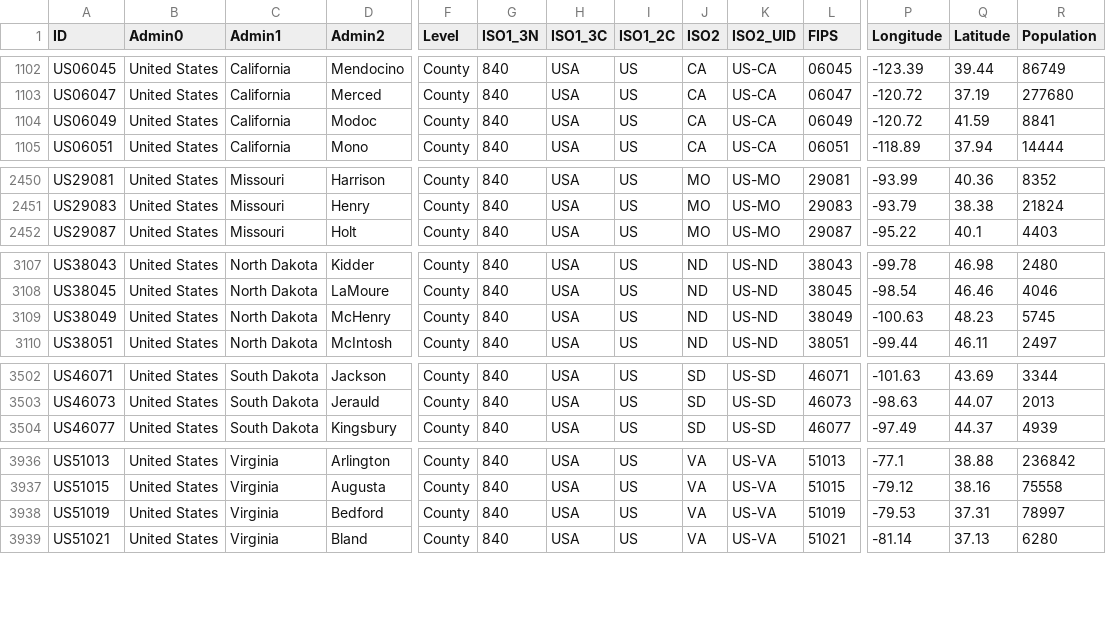
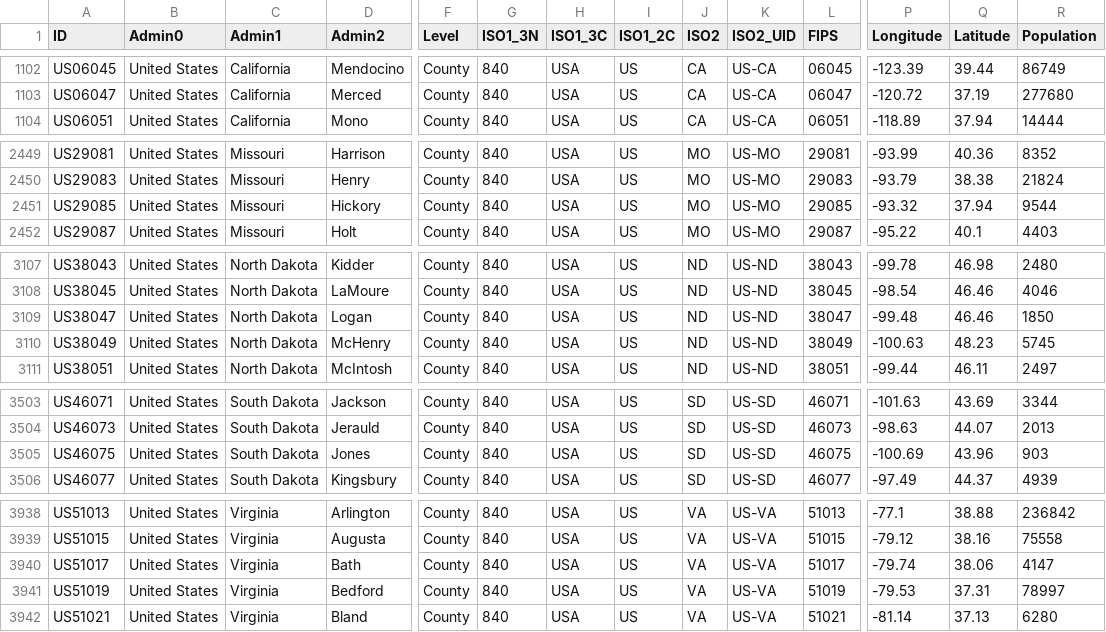
Before and after one commit to predt/COVID-20, a CSV file: COVID-19_LUT.csv, drawn as a sheet; only a part is shown, gaps mark what is left out; removed rows and columns are numbered as before the commit, all else as after; rows hold the shown columns only; the diff names each change by its address in the sheet, - before the commit and + after, or states it on an @@ line.

Commit message:
Update dataset (Thu 09 Jul 2020 11:17:03 AM EDT)

```diff
--- a/COVID-19_LUT.csv
+++ b/COVID-19_LUT.csv
-row 1104: US06049 | United States | California | Modoc | County | 840 | USA | US | CA | US-CA | 06049 | -120.72 | 41.59 | 8841
+row 2451: US29085 | United States | Missouri | Hickory | County | 840 | USA | US | MO | US-MO | 29085 | -93.32 | 37.94 | 9544
+row 3109: US38047 | United States | North Dakota | Logan | County | 840 | USA | US | ND | US-ND | 38047 | -99.48 | 46.46 | 1850
+row 3505: US46075 | United States | South Dakota | Jones | County | 840 | USA | US | SD | US-SD | 46075 | -100.69 | 43.96 | 903
+row 3940: US51017 | United States | Virginia | Bath | County | 840 | USA | US | VA | US-VA | 51017 | -79.74 | 38.06 | 4147
```
Also changed, not shown: 2 other files.
